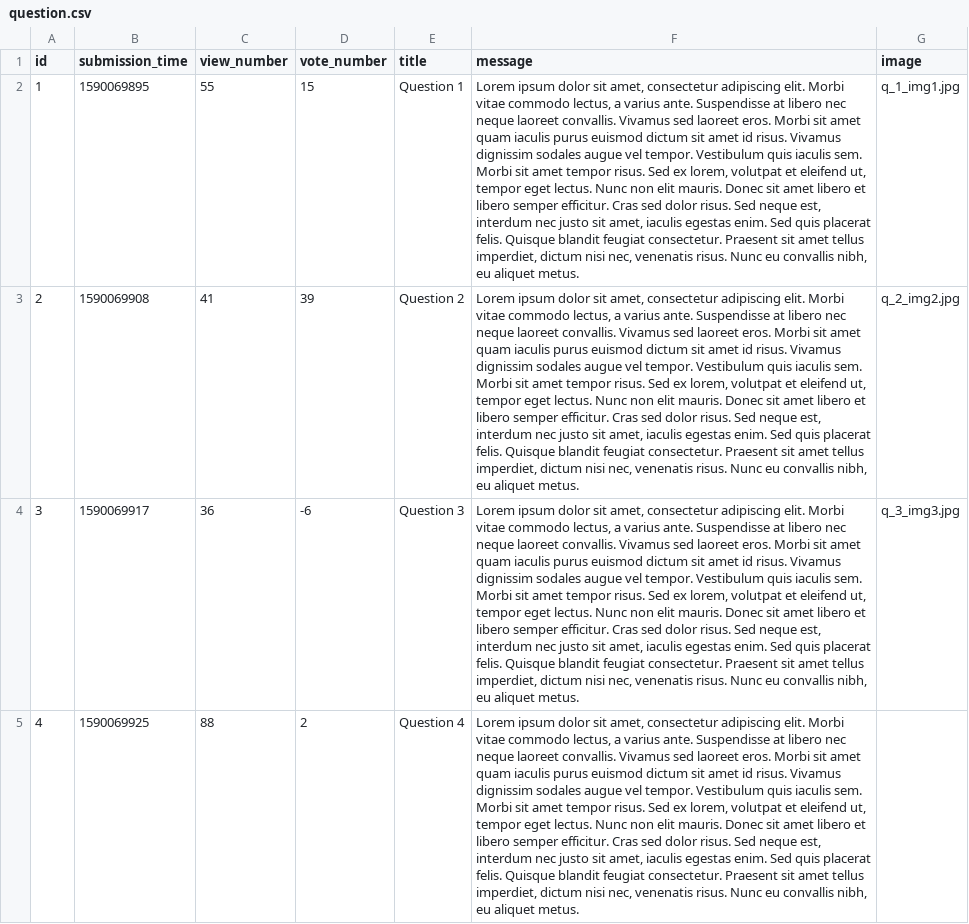
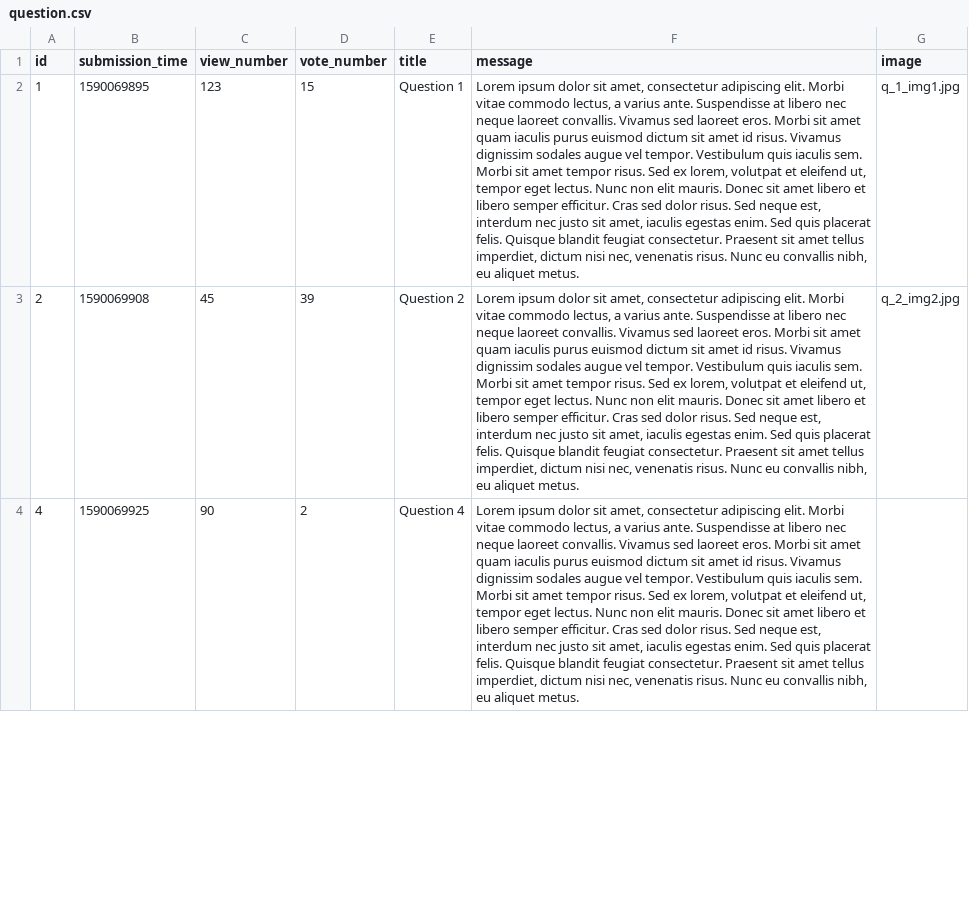
Before and after one commit to kasia-gra/ask_mate, a CSV file: sample_data/question.csv, drawn as a sheet; only a part is shown; removed rows and columns are numbered as before the commit, all else as after; the diff covers the shown part only; the diff names each change by its address in the sheet, - before the commit and + after, or states it on an @@ line.

```diff
--- a/sample_data/question.csv
+++ b/sample_data/question.csv
-C2 (view_number): 55
+C2 (view_number): 123
-C3 (view_number): 41
+C3 (view_number): 45
-row 4: 3 | 1590069917 | 36 | -6 | Question 3 | Lorem ipsum dolor sit amet, consectetur adipiscing elit. Morbi vitae commodo lectus, a varius ante. Suspendisse at libero nec neque laoreet convallis. Vivamus sed laoreet eros. Morbi sit amet quam iaculis purus euismod dictum sit amet id risus. Vivamus dignissim sodales augue vel tempor. Vestibulum quis iaculis sem. Morbi sit amet tempor risus. Sed ex lorem, volutpat et eleifend ut, tempor eget lectus. Nunc non elit mauris. Donec sit amet libero et libero semper efficitur. Cras sed dolor risus. Sed neque est, interdum nec justo sit amet, iaculis egestas enim. Sed quis placerat felis. Quisque blandit feugiat consectetur. Praesent sit amet tellus imperdiet, dictum nisi nec, venenatis risus. Nunc eu convallis nibh, eu aliquet metus. | q_3_img3.jpg
-C4 (view_number): 88
+C4 (view_number): 90
```
Also changed, not shown: 3 removed rows and 1 edited cell elsewhere in this file, 38 other files.
